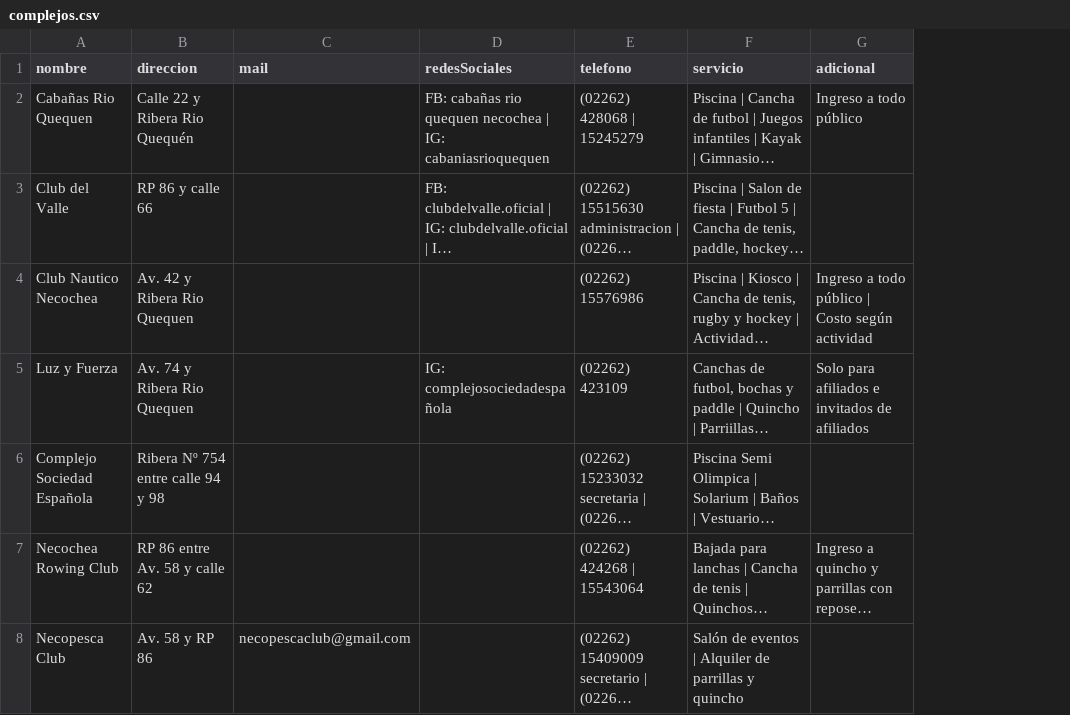
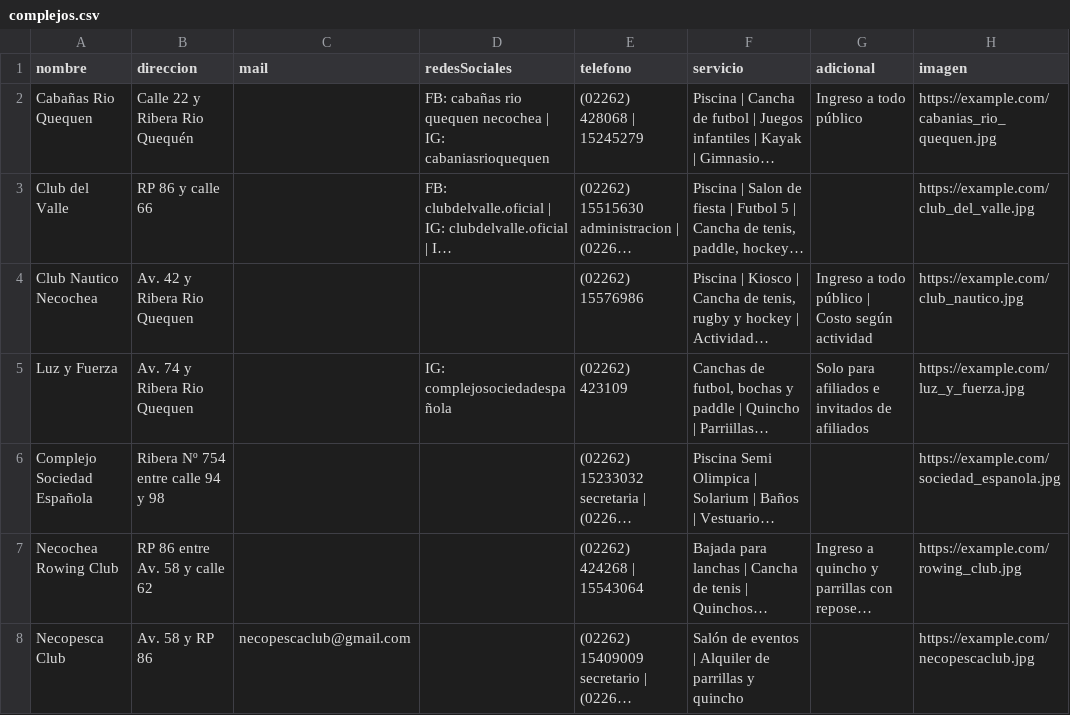
Before and after one commit to agusc92/turismo-app, a CSV file: backend/turismo-backend/database/imports/complejos.csv, drawn as a sheet; long unchanged cells end in …; the diff names each change by its address in the sheet, - before the commit and + after, or states it on an @@ line.

Commit message:
feat(database): agregar campo 'imagen' a la tabla de complejos y actualizar la importación de datos, documentación y tests

```diff
--- a/backend/turismo-backend/database/imports/complejos.csv
+++ b/backend/turismo-backend/database/imports/complejos.csv
+column H (imagen), rows 2-8: https://example.com/cabanias_rio_quequen.jpg | https://example.com/club_del_valle.jpg | https://example.com/club_nautico.jpg | https://example.com/luz_y_fuerza.jpg | https://example.com/sociedad_espanola.jpg | https://example.com/rowing_club.jpg | https://example.com/necopescaclub.jpg
```
Also changed, not shown: 8 other files.
